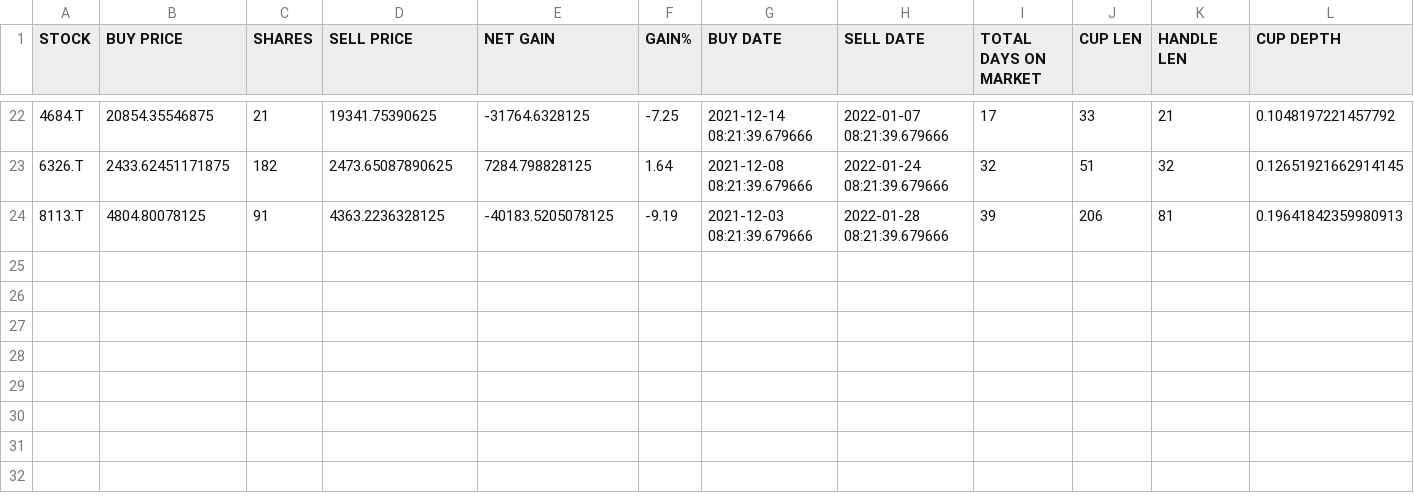
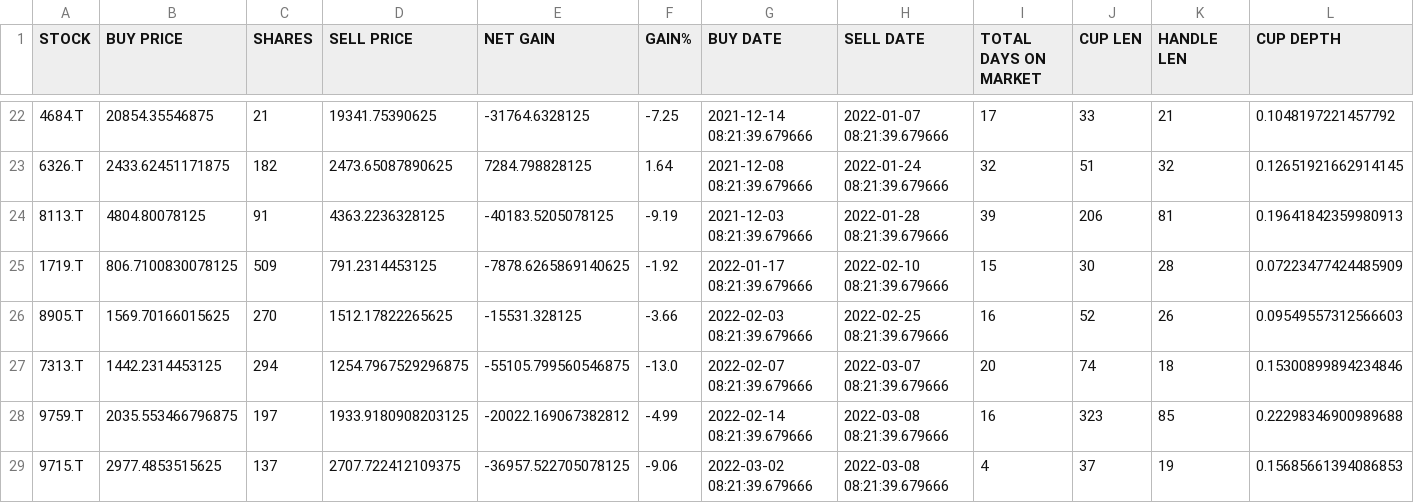
Before and after one commit to lmshek/stock, a CSV file: results/breakout_v2_JP_2023-10-19_082140/history_df.csv, drawn as a sheet; only a part is shown, gaps mark what is left out; rows hold the shown columns only; the diff names each change by its address in the sheet, - before the commit and + after, or states it on an @@ line.

```diff
--- a/results/breakout_v2_JP_2023-10-19_082140/history_df.csv
+++ b/results/breakout_v2_JP_2023-10-19_082140/history_df.csv
+row 25: 1719.T | 806.7100830078125 | 509 | 791.2314453125 | -7878.6265869140625 | -1.92 | 2022-01-17 08:21:39.679666 | 2022-02-10 08:21:39.679666 | 15 | 30 | 28 | 0.07223477424485909
+row 26: 8905.T | 1569.70166015625 | 270 | 1512.17822265625 | -15531.328125 | -3.66 | 2022-02-03 08:21:39.679666 | 2022-02-25 08:21:39.679666 | 16 | 52 | 26 | 0.09549557312566603
+row 27: 7313.T | 1442.2314453125 | 294 | 1254.7967529296875 | -55105.799560546875 | -13.0 | 2022-02-07 08:21:39.679666 | 2022-03-07 08:21:39.679666 | 20 | 74 | 18 | 0.15300899894234846
+row 28: 9759.T | 2035.553466796875 | 197 | 1933.9180908203125 | -20022.169067382812 | -4.99 | 2022-02-14 08:21:39.679666 | 2022-03-08 08:21:39.679666 | 16 | 323 | 85 | 0.22298346900989688
+row 29: 9715.T | 2977.4853515625 | 137 | 2707.722412109375 | -36957.522705078125 | -9.06 | 2022-03-02 08:21:39.679666 | 2022-03-08 08:21:39.679666 | 4 | 37 | 19 | 0.15685661394086853
```
Also changed, not shown: 2 other files.
